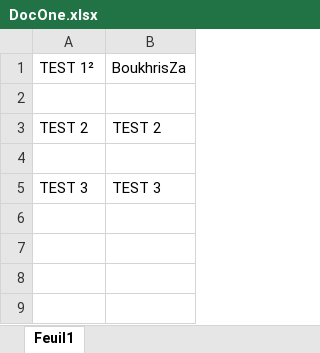
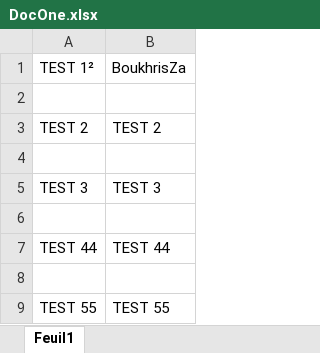
Before and after one commit to ZakariaOB/FilesRepo, an Excel workbook: DocOne.xlsx, sheet Feuil1, drawn as a sheet; values as stored, in another font and other column widths than the file's, no borders; the diff names each change by its address in the sheet, - before the commit and + after, or states it on an @@ line.

Commit message:
TEST 4, 5

```diff
--- a/DocOne.xlsx (sheet Feuil1)
+++ b/DocOne.xlsx (sheet Feuil1)
+row 6: (empty)
+row 7: TEST 44 | TEST 44
+row 8: (empty)
+row 9: TEST 55 | TEST 55
```
